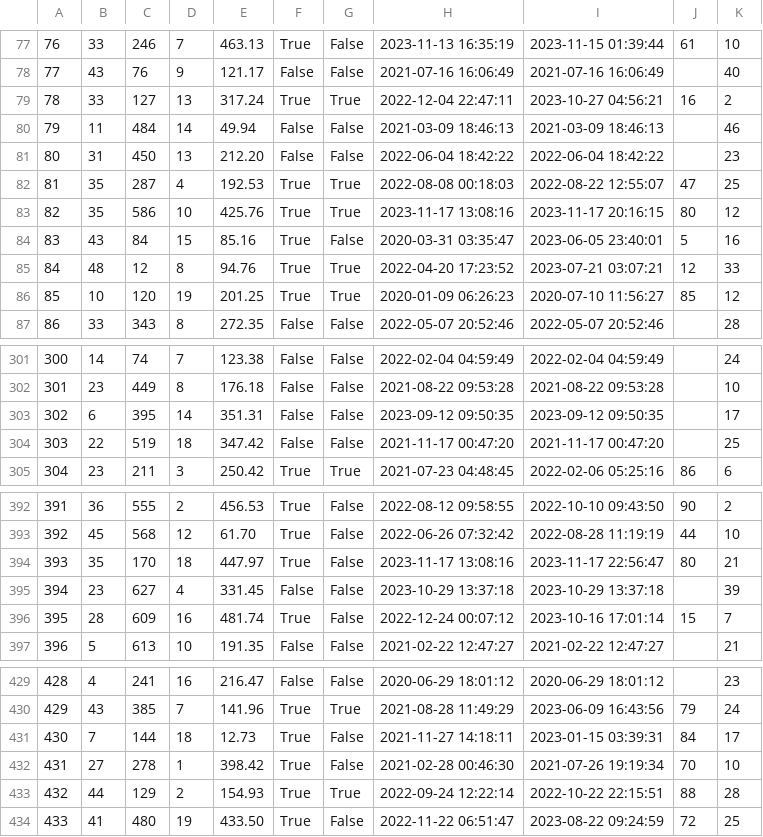
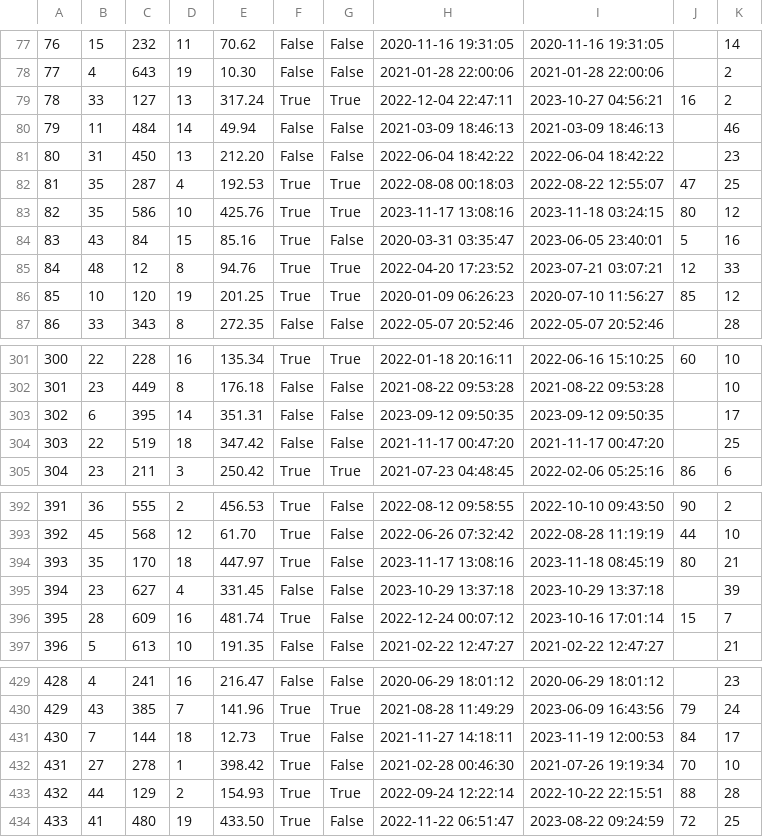
Before and after one commit to ekang100/e-commerce-app, a CSV file: db/generated/LineItem-PreProcess.csv, drawn as a sheet; only a part is shown, gaps mark what is left out; the diff covers the shown part only.

```diff
--- a/db/generated/LineItem-PreProcess.csv
+++ b/db/generated/LineItem-PreProcess.csv
@@ -77,3 +77,3 @@
-"76","33","246","7","463.13","True","False","2023-11-13 16:35:19","2023-11-15 01:39:44","61","10"
-"77","43","76","9","121.17","False","False","2021-07-16 16:06:49","2021-07-16 16:06:49","","40"
+"76","15","232","11","70.62","False","False","2020-11-16 19:31:05","2020-11-16 19:31:05","","14"
+"77","4","643","19","10.30","False","False","2021-01-28 22:00:06","2021-01-28 22:00:06","","2"
 "78","33","127","13","317.24","True","True","2022-12-04 22:47:11","2023-10-27 04:56:21","16","2"
@@ -82,3 +82,3 @@
 "81","35","287","4","192.53","True","True","2022-08-08 00:18:03","2022-08-22 12:55:07","47","25"
-"82","35","586","10","425.76","True","True","2023-11-17 13:08:16","2023-11-17 20:16:15","80","12"
+"82","35","586","10","425.76","True","True","2023-11-17 13:08:16","2023-11-18 03:24:15","80","12"
 "83","43","84","15","85.16","True","False","2020-03-31 03:35:47","2023-06-05 23:40:01","5","16"
@@ -301,2 +301,2 @@
-"300","14","74","7","123.38","False","False","2022-02-04 04:59:49","2022-02-04 04:59:49","","24"
+"300","22","228","16","135.34","True","True","2022-01-18 20:16:11","2022-06-16 15:10:25","60","10"
 "301","23","449","8","176.18","False","False","2021-08-22 09:53:28","2021-08-22 09:53:28","","10"
@@ -393,3 +393,3 @@
 "392","45","568","12","61.70","True","False","2022-06-26 07:32:42","2022-08-28 11:19:19","44","10"
-"393","35","170","18","447.97","True","False","2023-11-17 13:08:16","2023-11-17 22:56:47","80","21"
+"393","35","170","18","447.97","True","False","2023-11-17 13:08:16","2023-11-18 08:45:19","80","21"
 "394","23","627","4","331.45","False","False","2023-10-29 13:37:18","2023-10-29 13:37:18","","39"
@@ -430,3 +430,3 @@
 "429","43","385","7","141.96","True","True","2021-08-28 11:49:29","2023-06-09 16:43:56","79","24"
-"430","7","144","18","12.73","True","False","2021-11-27 14:18:11","2023-01-15 03:39:31","84","17"
+"430","7","144","18","12.73","True","False","2021-11-27 14:18:11","2023-11-19 12:00:53","84","17"
 "431","27","278","1","398.42","True","False","2021-02-28 00:46:30","2021-07-26 19:19:34","70","10"
```
Also changed, not shown: 64 edited cells elsewhere in this file, db/generated/OrdersInProgress-PreProcess.csv, db/generated/OrdersInProgress.csv, 3 other files.
